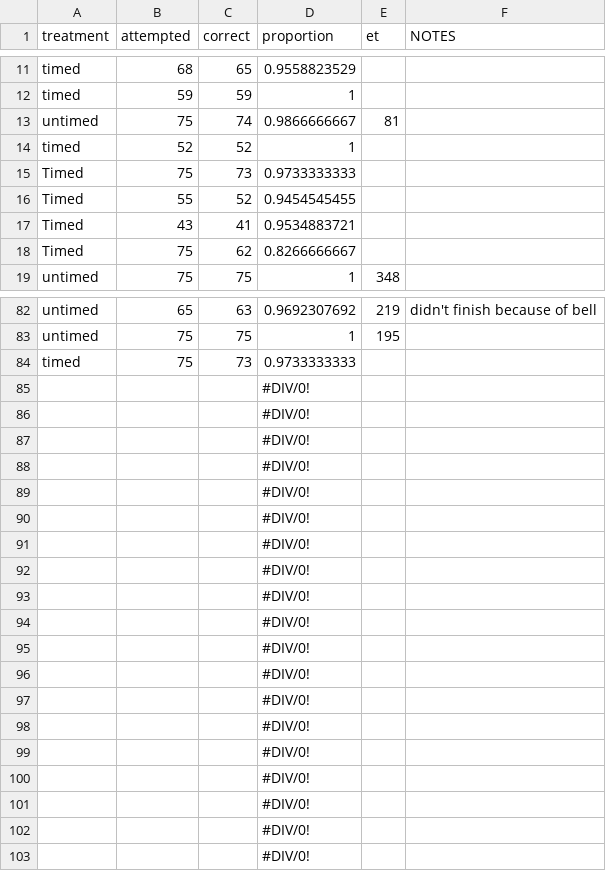
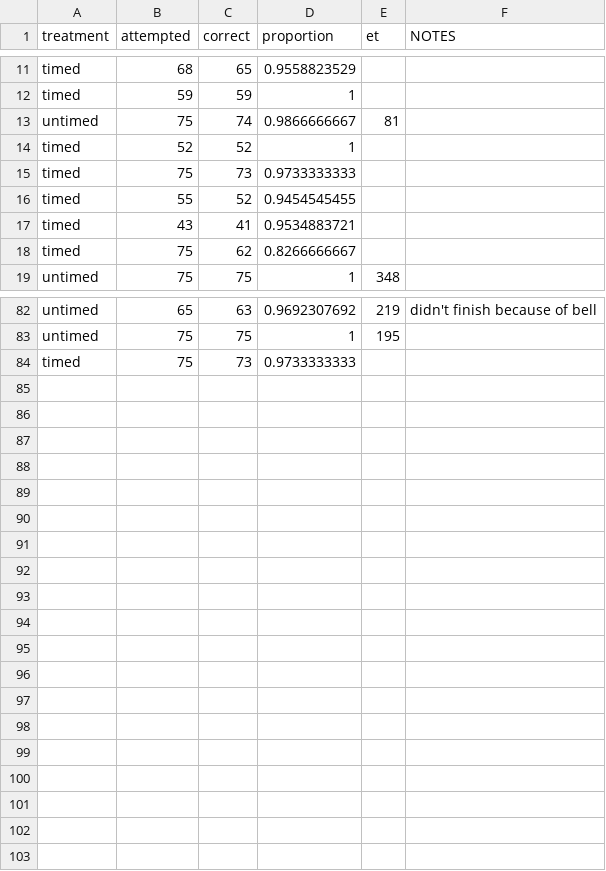
Before and after one commit to SentientPlatypus/time-limit-sim, a CSV file: data.csv, drawn as a sheet; only a part is shown, gaps mark what is left out.

```diff
--- a/data.csv
+++ b/data.csv
@@ -14,6 +14,6 @@ untimed,75,74,0.9866666667,81,
 timed,52,52,1,,
-Timed,75,73,0.9733333333,,
-Timed,55,52,0.9454545455,,
-Timed,43,41,0.9534883721,,
-Timed,75,62,0.8266666667,,
+timed,75,73,0.9733333333,,
+timed,55,52,0.9454545455,,
+timed,43,41,0.9534883721,,
+timed,75,62,0.8266666667,,
 untimed,75,75,1,348,
@@ -84,20 +84 @@ untimed,75,75,1,195,
 timed,75,73,0.9733333333,,
-,,,#DIV/0!,,
-,,,#DIV/0!,,
-,,,#DIV/0!,,
-,,,#DIV/0!,,
-,,,#DIV/0!,,
-,,,#DIV/0!,,
-,,,#DIV/0!,,
-,,,#DIV/0!,,
-,,,#DIV/0!,,
-,,,#DIV/0!,,
-,,,#DIV/0!,,
-,,,#DIV/0!,,
-,,,#DIV/0!,,
-,,,#DIV/0!,,
-,,,#DIV/0!,,
-,,,#DIV/0!,,
-,,,#DIV/0!,,
-,,,#DIV/0!,,
-,,,#DIV/0!,,
```
Also changed, not shown: 2 other files.
